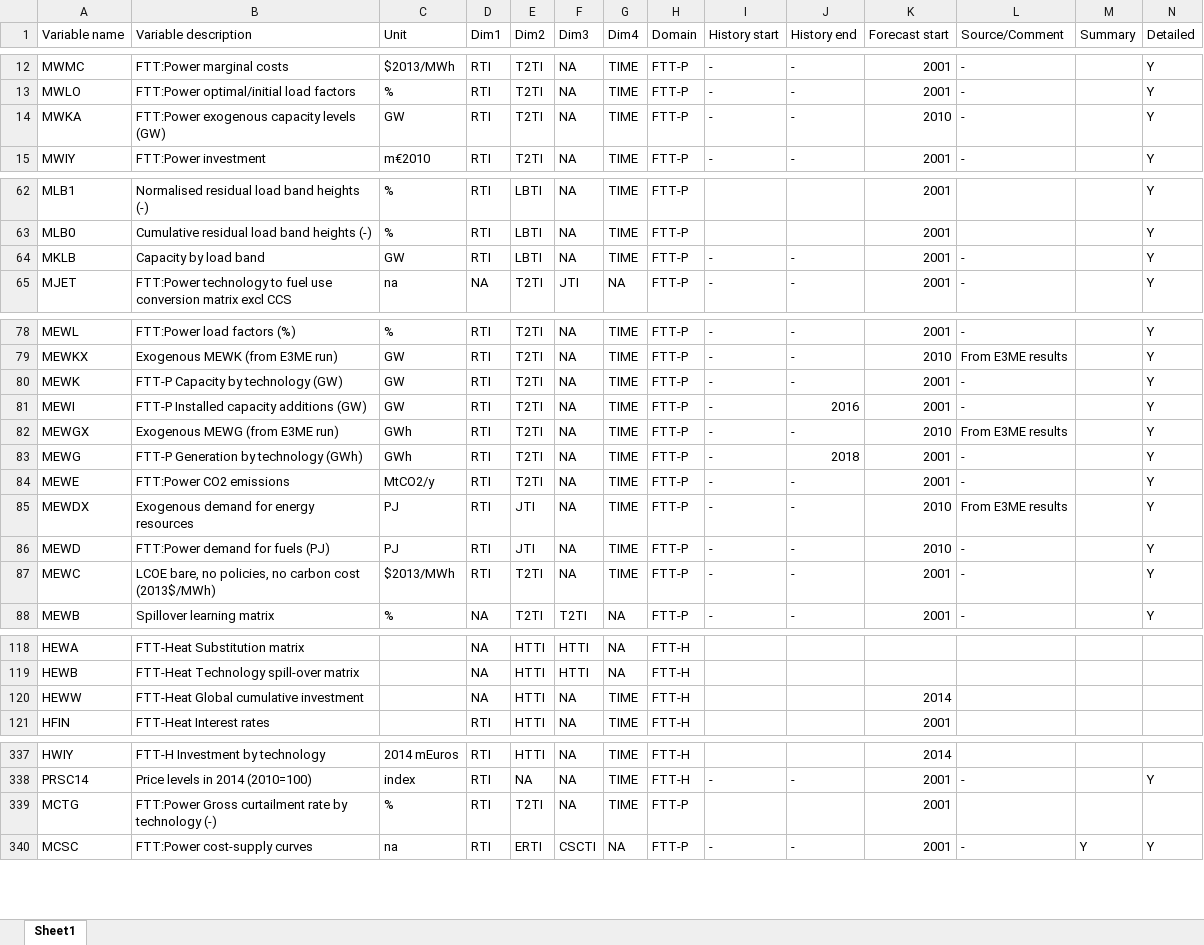
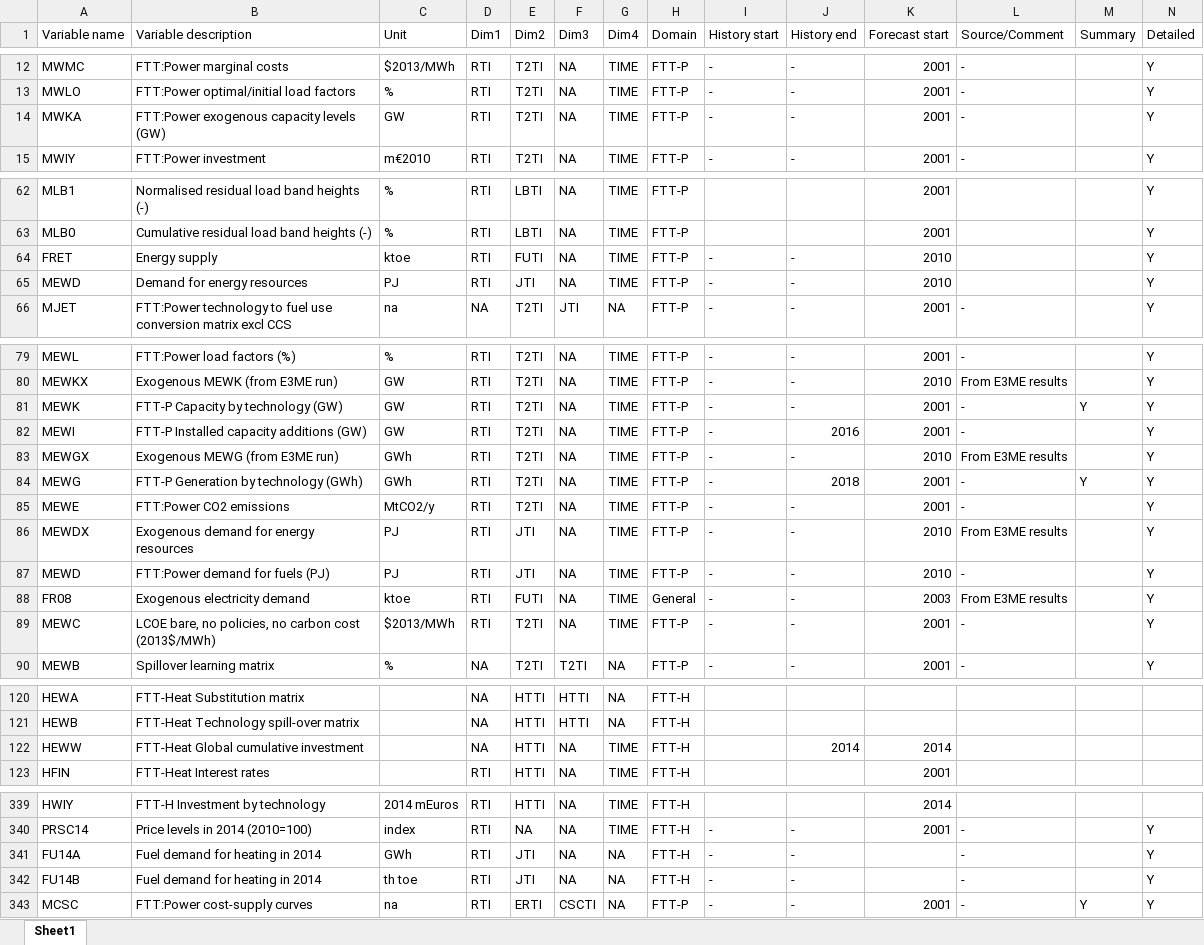
Before and after one commit to cpmodel/FTT_StandAlone, an Excel workbook: Utilities/titles/VariableListing.xlsx, sheet Sheet1, drawn as a sheet; only a part is shown, gaps mark what is left out; values as stored, in another font and other column widths than the file's, no borders; removed rows and columns are numbered as before the commit, all else as after; the diff covers the shown part only; the diff names each change by its address in the sheet, - before the commit and + after, or states it on an @@ line.

Commit message:
resolve final merge conflict manually
Resolve the conflict for VariableListing.xlsx using https://www.diffchecker.com/excel-compare/

```diff
--- a/Utilities/titles/VariableListing.xlsx (sheet Sheet1)
+++ b/Utilities/titles/VariableListing.xlsx (sheet Sheet1)
-K14 (Forecast start): 2010
+K14 (Forecast start): 2001
+row 64: FRET | Energy supply | ktoe | RTI | FUTI | NA | TIME | FTT-P | - | - | 2010 |  |  | Y
-A65 (Variable name): MKLB
+A65 (Variable name): MEWD
-B65 (Variable description): Capacity by load band
+B65 (Variable description): Demand for energy resources
-C65 (Unit): GW
+C65 (Unit): PJ
-E65 (Dim2): LBTI
+E65 (Dim2): JTI
-K65 (Forecast start): 2001
+K65 (Forecast start): 2010
-L65 (Source/Comment): -
+L65 (Source/Comment): (empty)
-M81 (Summary): (empty)
+M81 (Summary): Y
-M84 (Summary): (empty)
+M84 (Summary): Y
+row 88: FR08 | Exogenous electricity demand | ktoe | RTI | FUTI | NA | TIME | General | - | - | 2003 | From E3ME results |  | Y
-J122 (History end): (empty)
+J122 (History end): 2014
-row 339: MCTG | FTT:Power Gross curtailment rate by technology (-) | % | RTI | T2TI | NA | TIME | FTT-P |  |  | 2001
+row 341: FU14A | Fuel demand for heating in 2014 | GWh | RTI | JTI | NA | NA | FTT-H | - | - |  | - |  | Y
+row 342: FU14B | Fuel demand for heating in 2014 | th toe | RTI | JTI | NA | NA | FTT-H | - | - |  | - |  | Y
```
Also changed, not shown: 16 edited cells elsewhere in this sheet.
